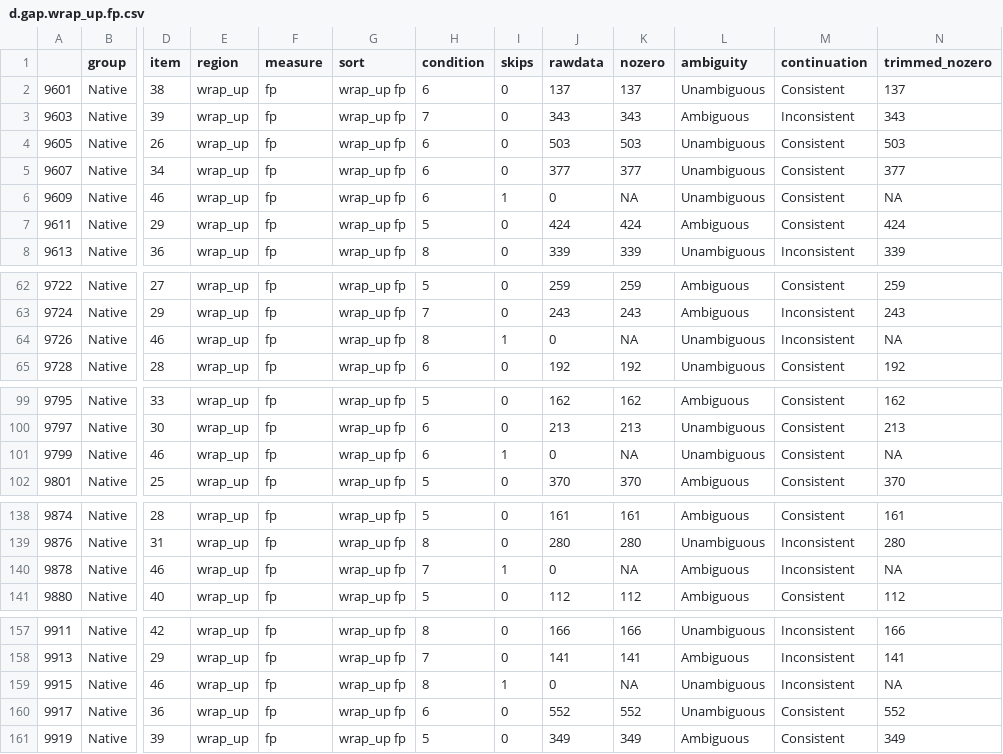
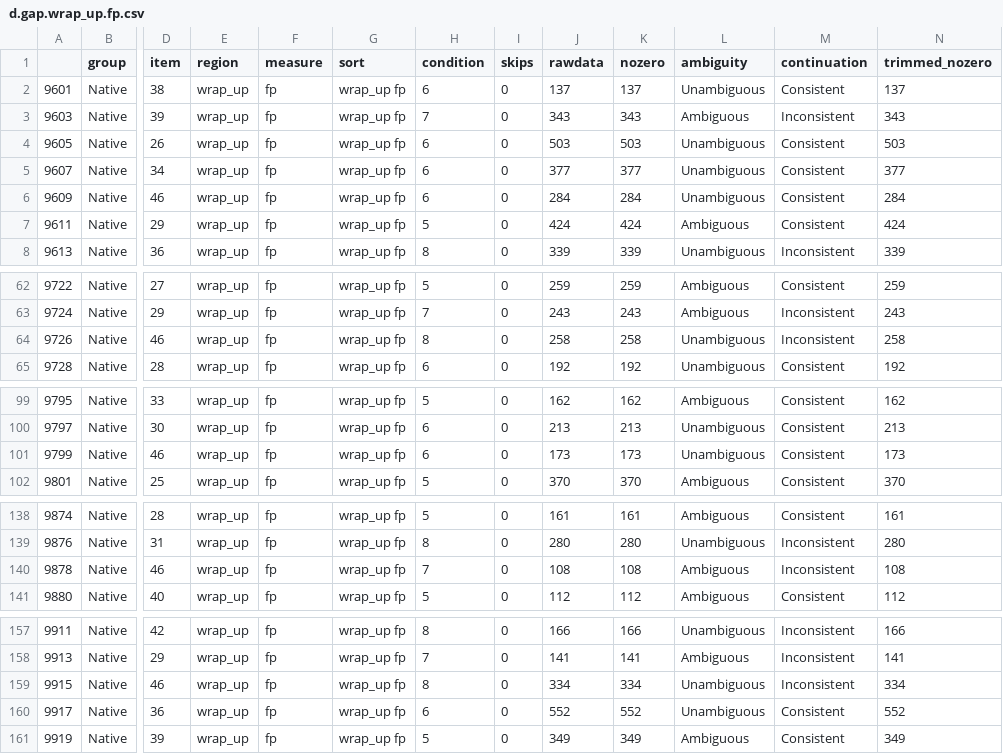
Before and after one commit to HirokiFujita2353/Eye1G_L1, a CSV file: d.gap.wrap_up.fp.csv, drawn as a sheet; only a part is shown, gaps mark what is left out; the diff covers the shown part only; the diff names each change by its address in the sheet, - before the commit and + after, or states it on an @@ line.

```diff
--- a/d.gap.wrap_up.fp.csv
+++ b/d.gap.wrap_up.fp.csv
-I6 (skips): 1
+I6 (skips): 0
-J6 (rawdata): 0
+J6 (rawdata): 284
-K6 (nozero): NA
+K6 (nozero): 284
-N6 (trimmed_nozero): NA
+N6 (trimmed_nozero): 284
-I64 (skips): 1
+I64 (skips): 0
-J64 (rawdata): 0
+J64 (rawdata): 258
-K64 (nozero): NA
+K64 (nozero): 258
-N64 (trimmed_nozero): NA
+N64 (trimmed_nozero): 258
-I101 (skips): 1
+I101 (skips): 0
-J101 (rawdata): 0
+J101 (rawdata): 173
-K101 (nozero): NA
+K101 (nozero): 173
-N101 (trimmed_nozero): NA
+N101 (trimmed_nozero): 173
-I140 (skips): 1
+I140 (skips): 0
-J140 (rawdata): 0
+J140 (rawdata): 108
-K140 (nozero): NA
+K140 (nozero): 108
-N140 (trimmed_nozero): NA
+N140 (trimmed_nozero): 108
-I159 (skips): 1
+I159 (skips): 0
-J159 (rawdata): 0
+J159 (rawdata): 334
-K159 (nozero): NA
+K159 (nozero): 334
-N159 (trimmed_nozero): NA
+N159 (trimmed_nozero): 334
```
Also changed, not shown: 104 edited cells elsewhere in this file, d.gap.spillover2.fp.csv, d.gap.spillover2.rp.csv, 3 other files.
